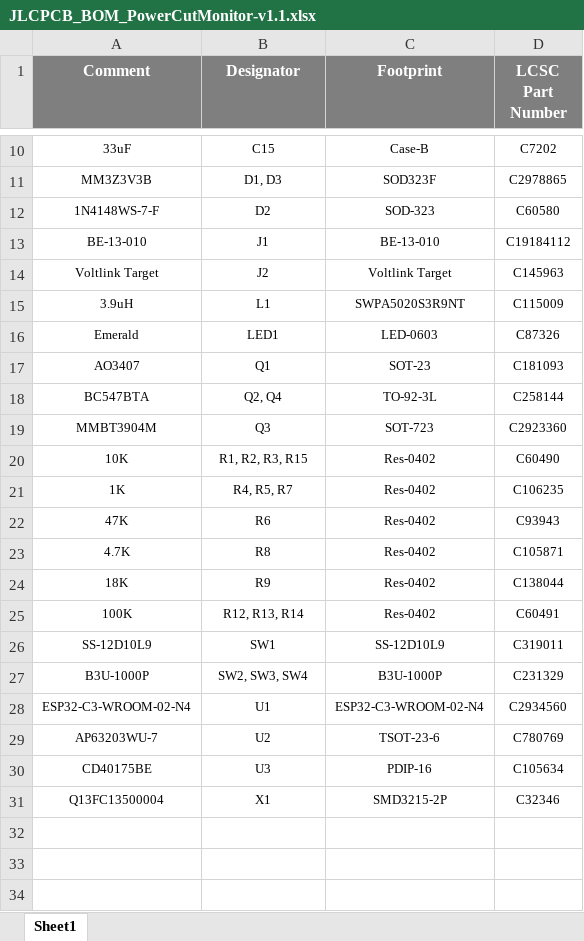
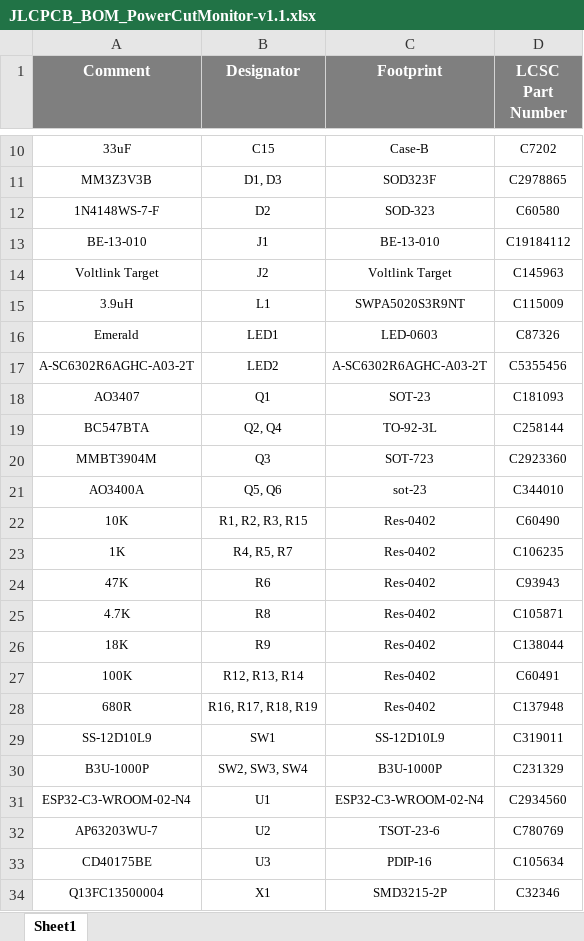
Before and after one commit to eSpark-Consulting-Group/davetetlow-power-cut-monitor, an Excel workbook: Design-Files/PowerCutMonitor-v1.1 (Contactless Version)/BOM/JLCPCB_BOM_PowerCutMonitor-v1.1.xlsx, sheet Sheet1, drawn as a sheet; only a part is shown, gaps mark what is left out; values as stored, in another font and other column widths than the file's, no borders; the diff names each change by its address in the sheet, - before the commit and + after, or states it on an @@ line.

```diff
--- a/Design-Files/PowerCutMonitor-v1.1 (Contactless Version)/BOM/JLCPCB_BOM_PowerCutMonitor-v1.1.xlsx (sheet Sheet1)
+++ b/Design-Files/PowerCutMonitor-v1.1 (Contactless Version)/BOM/JLCPCB_BOM_PowerCutMonitor-v1.1.xlsx (sheet Sheet1)
+row 17: A-SC6302R6AGHC-A03-2T | LED2 | A-SC6302R6AGHC-A03-2T | C5355456
+row 21: AO3400A | Q5, Q6 | sot-23 | C344010
+row 28: 680R | R16, R17, R18, R19 | Res-0402 | C137948
```
Also changed, not shown: Design-Files/PowerCutMonitor-v1.1 (Contactless Version)/BOM/Client_BOM_PowerCutMonitor-v1.1.xlsx.
